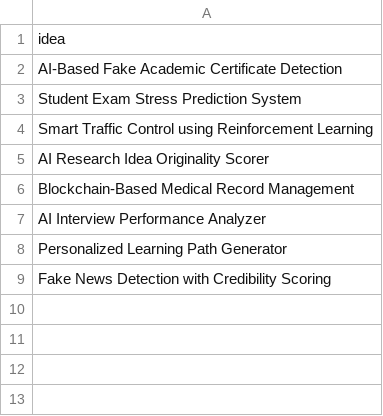
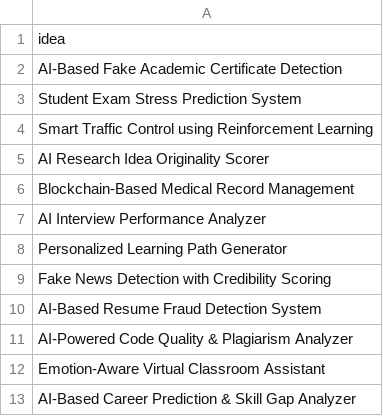
Before and after one commit to Suhaskumard/IdeaGuard-AI, a CSV file: ideas .csv, drawn as a sheet; the diff names each change by its address in the sheet, - before the commit and + after, or states it on an @@ line.

Commit message:
Update ideas .csv

```diff
--- a/ideas .csv
+++ b/ideas .csv
+row 10: AI-Based Resume Fraud Detection System
+row 11: AI-Powered Code Quality & Plagiarism Analyzer
+row 12: Emotion-Aware Virtual Classroom Assistant
+row 13: AI-Based Career Prediction & Skill Gap Analyzer
```
